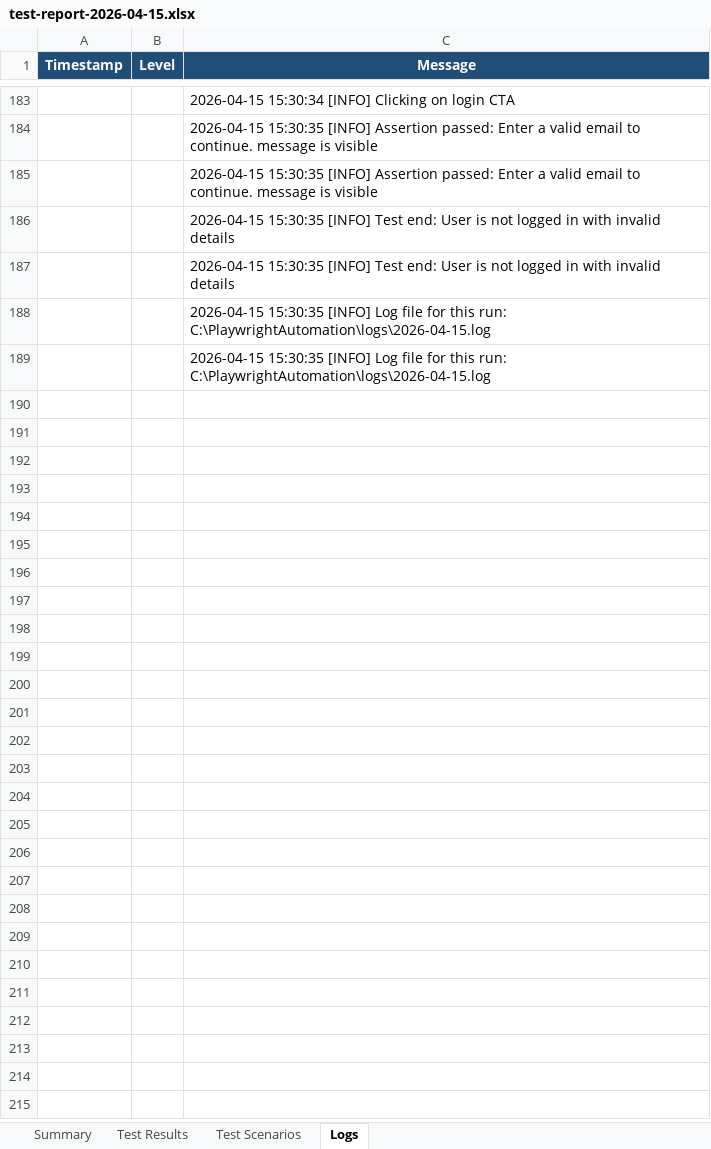
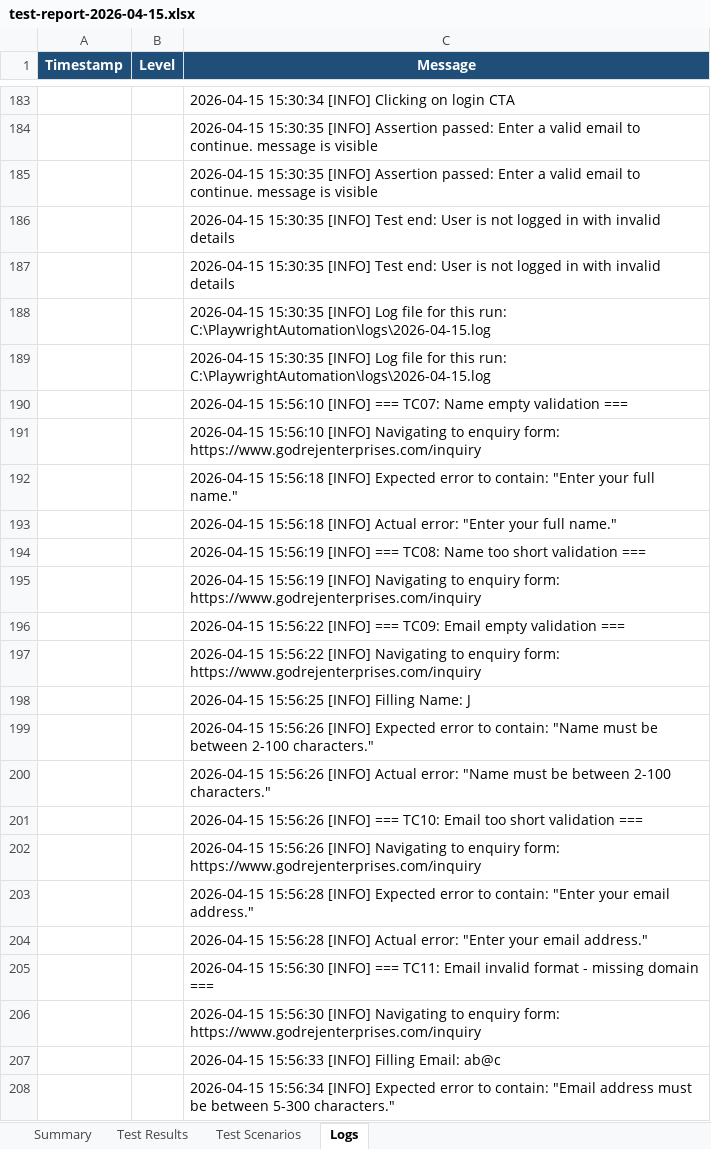
Before and after one commit to sanketbdc/Playwright-Automation, an Excel workbook: reports/test-report-2026-04-15.xlsx, sheet Logs, drawn as a sheet; only a part is shown, gaps mark what is left out; values as stored, in another font and other column widths than the file's, no borders; the diff covers the shown part only; the diff names each change by its address in the sheet, - before the commit and + after, or states it on an @@ line.

```diff
--- a/reports/test-report-2026-04-15.xlsx (sheet Logs)
+++ b/reports/test-report-2026-04-15.xlsx (sheet Logs)
+row 190:  |  | 2026-04-15 15:56:10 [INFO] === TC07: Name empty validation ===
+row 191:  |  | 2026-04-15 15:56:10 [INFO] Navigating to enquiry form: https://www.godrejenterprises.com/inquiry
+row 192:  |  | 2026-04-15 15:56:18 [INFO] Expected error to contain: "Enter your full name."
+row 193:  |  | 2026-04-15 15:56:18 [INFO] Actual error: "Enter your full name."
+row 194:  |  | 2026-04-15 15:56:19 [INFO] === TC08: Name too short validation ===
+row 195:  |  | 2026-04-15 15:56:19 [INFO] Navigating to enquiry form: https://www.godrejenterprises.com/inquiry
+row 196:  |  | 2026-04-15 15:56:22 [INFO] === TC09: Email empty validation ===
+row 197:  |  | 2026-04-15 15:56:22 [INFO] Navigating to enquiry form: https://www.godrejenterprises.com/inquiry
+row 198:  |  | 2026-04-15 15:56:25 [INFO] Filling Name: J
+row 199:  |  | 2026-04-15 15:56:26 [INFO] Expected error to contain: "Name must be between 2-100 characters."
+row 200:  |  | 2026-04-15 15:56:26 [INFO] Actual error: "Name must be between 2-100 characters."
+row 201:  |  | 2026-04-15 15:56:26 [INFO] === TC10: Email too short validation ===
+row 202:  |  | 2026-04-15 15:56:26 [INFO] Navigating to enquiry form: https://www.godrejenterprises.com/inquiry
+row 203:  |  | 2026-04-15 15:56:28 [INFO] Expected error to contain: "Enter your email address."
+row 204:  |  | 2026-04-15 15:56:28 [INFO] Actual error: "Enter your email address."
+row 205:  |  | 2026-04-15 15:56:30 [INFO] === TC11: Email invalid format - missing domain ===
+row 206:  |  | 2026-04-15 15:56:30 [INFO] Navigating to enquiry form: https://www.godrejenterprises.com/inquiry
+row 207:  |  | 2026-04-15 15:56:33 [INFO] Filling Email: ab@c
+row 208:  |  | 2026-04-15 15:56:34 [INFO] Expected error to contain: "Email address must be between 5-300 characters."
```
Also changed, not shown: 169 added rows elsewhere in this sheet, sheet Test Results, sheet Test Scenarios, sheet Summary, 3 other files.
